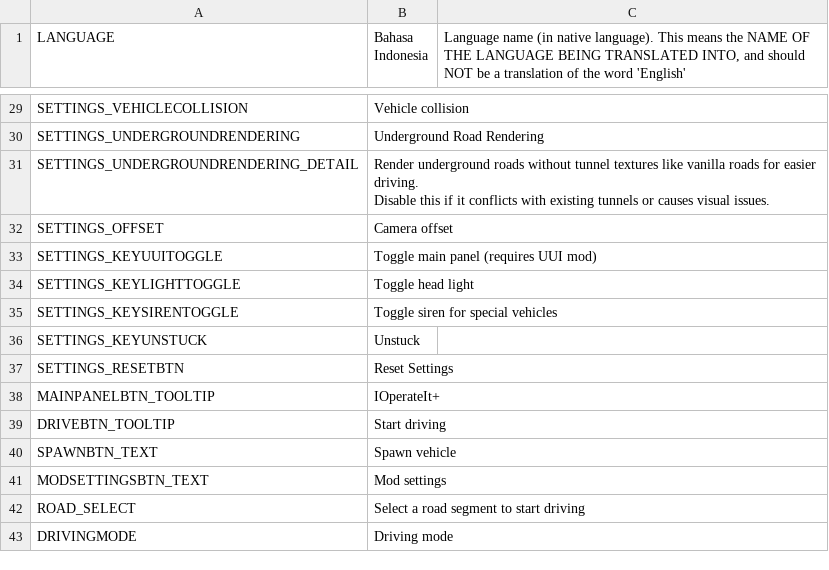
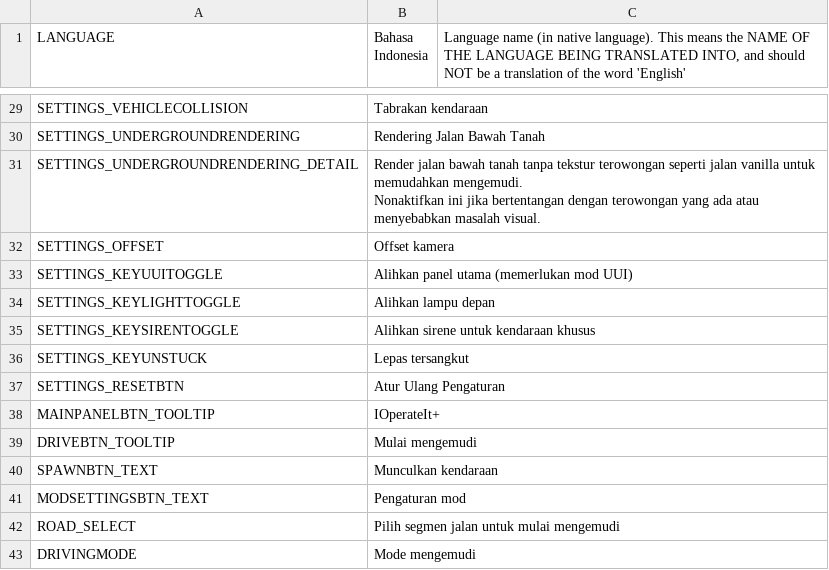
Before and after one commit to will258012/IOperateItRevisited, a CSV file: IOperateIt/Translations/id-ID.csv, drawn as a sheet; only a part is shown, gaps mark what is left out; ↵ is a line break in a cell; the diff covers the shown part only; the diff names each change by its address in the sheet, - before the commit and + after, or states it on an @@ line.

Commit message:
New translations en-en.csv (Indonesian)

```diff
--- a/IOperateIt/Translations/id-ID.csv
+++ b/IOperateIt/Translations/id-ID.csv
-B29 (Bahasa Indonesia): Vehicle collision
+B29 (Bahasa Indonesia): Tabrakan kendaraan
-B30 (Bahasa Indonesia): Underground Road Rendering
+B30 (Bahasa Indonesia): Rendering Jalan Bawah Tanah
-B31 (Bahasa Indonesia): Render underground roads without tunnel textures like vanilla roads for easier driving. ↵ Disable this if it conflicts with existing tunnels or causes visual issues.
+B31 (Bahasa Indonesia): Render jalan bawah tanah tanpa tekstur terowongan seperti jalan vanilla untuk memudahkan mengemudi. ↵ Nonaktifkan ini jika bertentangan dengan terowongan yang ada atau menyebabkan masalah visual.
-B32 (Bahasa Indonesia): Camera offset
+B32 (Bahasa Indonesia): Offset kamera
-B33 (Bahasa Indonesia): Toggle main panel (requires UUI mod)
+B33 (Bahasa Indonesia): Alihkan panel utama (memerlukan mod UUI)
-B34 (Bahasa Indonesia): Toggle head light
+B34 (Bahasa Indonesia): Alihkan lampu depan
-B35 (Bahasa Indonesia): Toggle siren for special vehicles
+B35 (Bahasa Indonesia): Alihkan sirene untuk kendaraan khusus
-B36 (Bahasa Indonesia): Unstuck
+B36 (Bahasa Indonesia): Lepas tersangkut
-B37 (Bahasa Indonesia): Reset Settings
+B37 (Bahasa Indonesia): Atur Ulang Pengaturan
-B39 (Bahasa Indonesia): Start driving
+B39 (Bahasa Indonesia): Mulai mengemudi
-B40 (Bahasa Indonesia): Spawn vehicle
+B40 (Bahasa Indonesia): Munculkan kendaraan
-B41 (Bahasa Indonesia): Mod settings
+B41 (Bahasa Indonesia): Pengaturan mod
-B42 (Bahasa Indonesia): Select a road segment to start driving
+B42 (Bahasa Indonesia): Pilih segmen jalan untuk mulai mengemudi
-B43 (Bahasa Indonesia): Driving mode
+B43 (Bahasa Indonesia): Mode mengemudi
```
Also changed, not shown: 23 edited cells elsewhere in this file.
